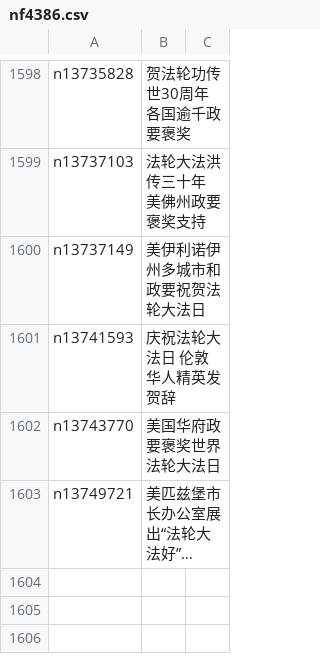
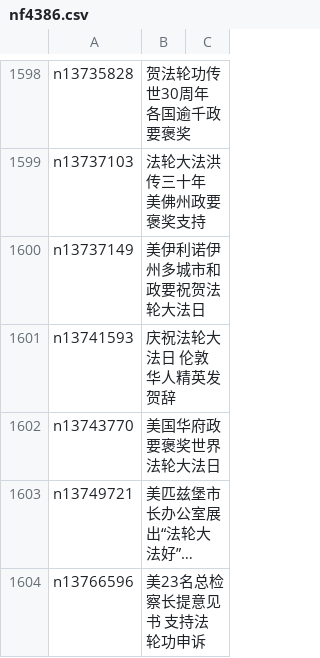
Before and after one commit to easy2view/epoch-special, a CSV file: indexes/nf4386.csv, drawn as a sheet; only a part is shown, gaps mark what is left out; long unchanged cells end in …; the diff names each change by its address in the sheet, - before the commit and + after, or states it on an @@ line.

```diff
--- a/indexes/nf4386.csv
+++ b/indexes/nf4386.csv
+row 1604: n13766596 | 美23名总检察长提意见书 支持法轮功申诉
```
Also changed, not shown: 21 other files.
